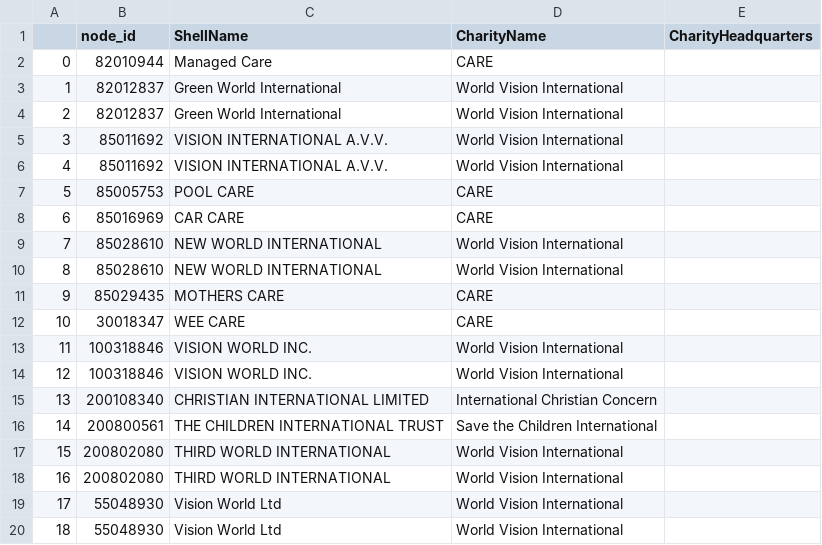
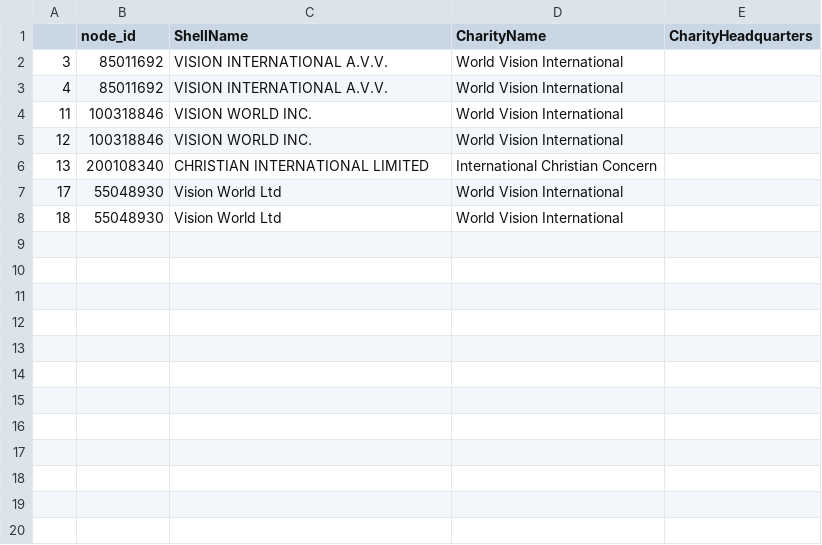
Before and after one commit to thimler/applied_data_analysis_projects, a CSV file: generated/matches/paradise_INGO_matches.csv, drawn as a sheet.

Commit message:
correction of inverted files

```diff
--- a/generated/matches/paradise_INGO_matches.csv
+++ b/generated/matches/paradise_INGO_matches.csv
@@ -1,13 +1,4 @@
 ,node_id,ShellName,CharityName,CharityHeadquarters
-0,82010944,Managed Care,CARE,
-1,82012837,Green World International,World Vision International,
-2,82012837,Green World International,World Vision International,
 3,85011692,VISION INTERNATIONAL A.V.V.,World Vision International,
 4,85011692,VISION INTERNATIONAL A.V.V.,World Vision International,
-5,85005753,POOL CARE,CARE,
-6,85016969,CAR CARE,CARE,
-7,85028610,NEW WORLD INTERNATIONAL,World Vision International,
-8,85028610,NEW WORLD INTERNATIONAL,World Vision International,
-9,85029435,MOTHERS CARE,CARE,
-10,30018347,WEE CARE,CARE,
 11,100318846,VISION WORLD INC.,World Vision International,
@@ -15,5 +6,2 @@
 13,200108340,CHRISTIAN INTERNATIONAL LIMITED,International Christian Concern,
-14,200800561,THE CHILDREN INTERNATIONAL TRUST,Save the Children International,
-15,200802080,THIRD WORLD INTERNATIONAL,World Vision International,
-16,200802080,THIRD WORLD INTERNATIONAL,World Vision International,
 17,55048930,Vision World Ltd,World Vision International,
```
